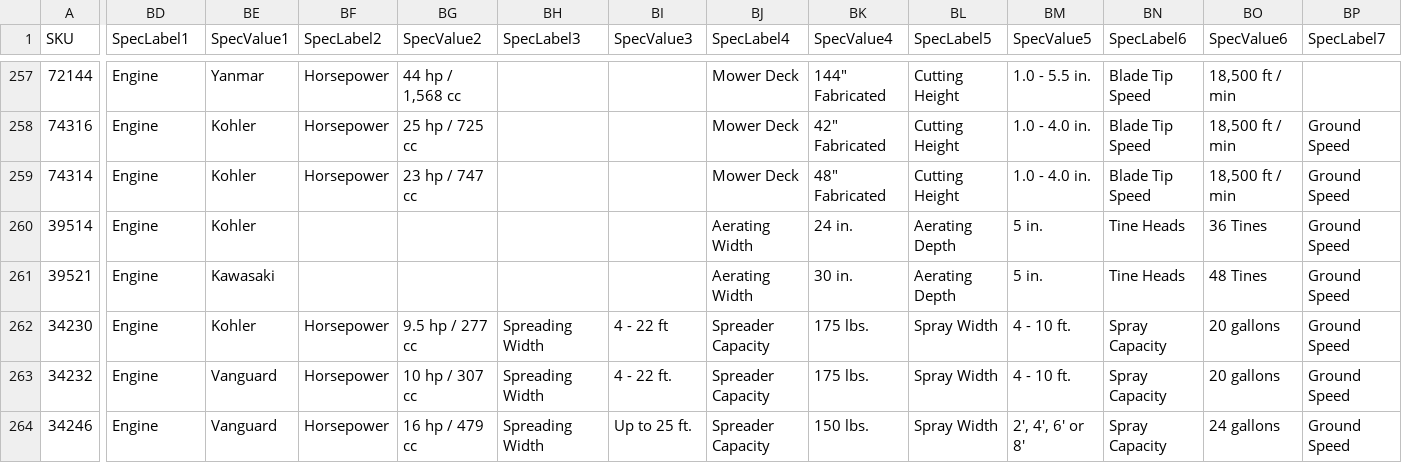
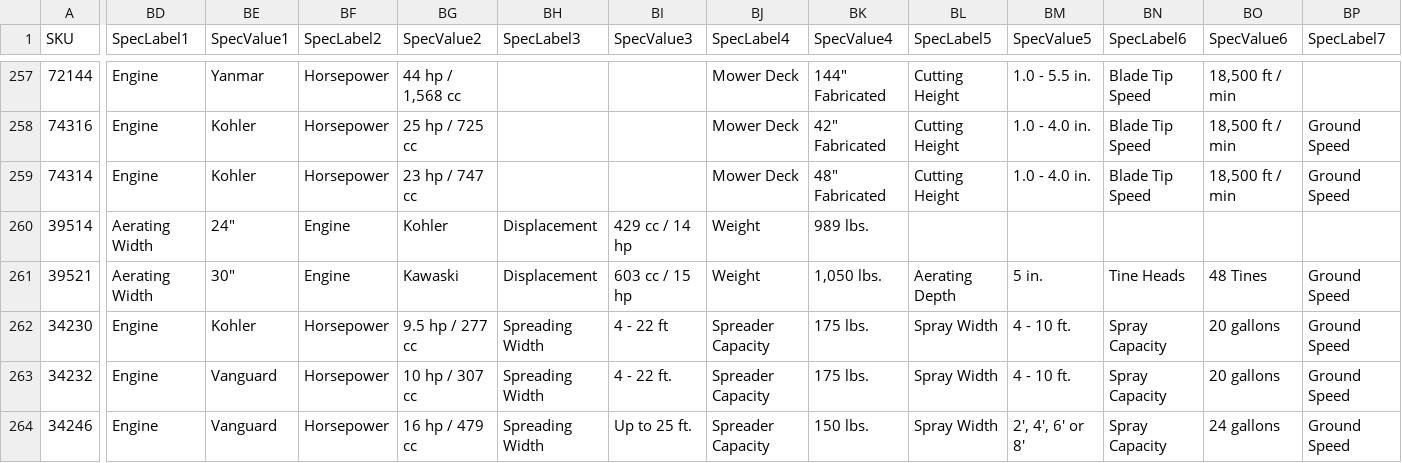
Before and after one commit to WestEndPower/westendpower-marketplace, a CSV file: brands/toro/data/products.csv, drawn as a sheet; only a part is shown, gaps mark what is left out; the diff covers the shown part only; the diff names each change by its address in the sheet, - before the commit and + after, or states it on an @@ line.

Commit message:
Update Toro Marketplace specifications

```diff
--- a/brands/toro/data/products.csv
+++ b/brands/toro/data/products.csv
-BD260:BD261 (SpecLabel1): Engine
+BD260:BD261 (SpecLabel1): Aerating Width
-BE260 (SpecValue1): Kohler
+BE260 (SpecValue1): 24"
-BF260:BF261 (SpecLabel2): (empty)
+BF260:BF261 (SpecLabel2): Engine
-BG260 (SpecValue2): (empty)
+BG260 (SpecValue2): Kohler
-BH260:BH261 (SpecLabel3): (empty)
+BH260:BH261 (SpecLabel3): Displacement
-BI260 (SpecValue3): (empty)
+BI260 (SpecValue3): 429 cc / 14 hp
-BJ260:BJ261 (SpecLabel4): Aerating Width
+BJ260:BJ261 (SpecLabel4): Weight
-BK260 (SpecValue4): 24 in.
+BK260 (SpecValue4): 989 lbs.
-BL260 (SpecLabel5): Aerating Depth
+BL260 (SpecLabel5): (empty)
-BM260 (SpecValue5): 5 in.
+BM260 (SpecValue5): (empty)
-BN260 (SpecLabel6): Tine Heads
+BN260 (SpecLabel6): (empty)
-BO260 (SpecValue6): 36 Tines
+BO260 (SpecValue6): (empty)
-BP260 (SpecLabel7): Ground Speed
+BP260 (SpecLabel7): (empty)
-BE261 (SpecValue1): Kawasaki
+BE261 (SpecValue1): 30"
-BG261 (SpecValue2): (empty)
+BG261 (SpecValue2): Kawaski
-BI261 (SpecValue3): (empty)
+BI261 (SpecValue3): 603 cc / 15 hp
-BK261 (SpecValue4): 30 in.
+BK261 (SpecValue4): 1,050 lbs.
```
Also changed, not shown: 3 edited cells elsewhere in this file.
